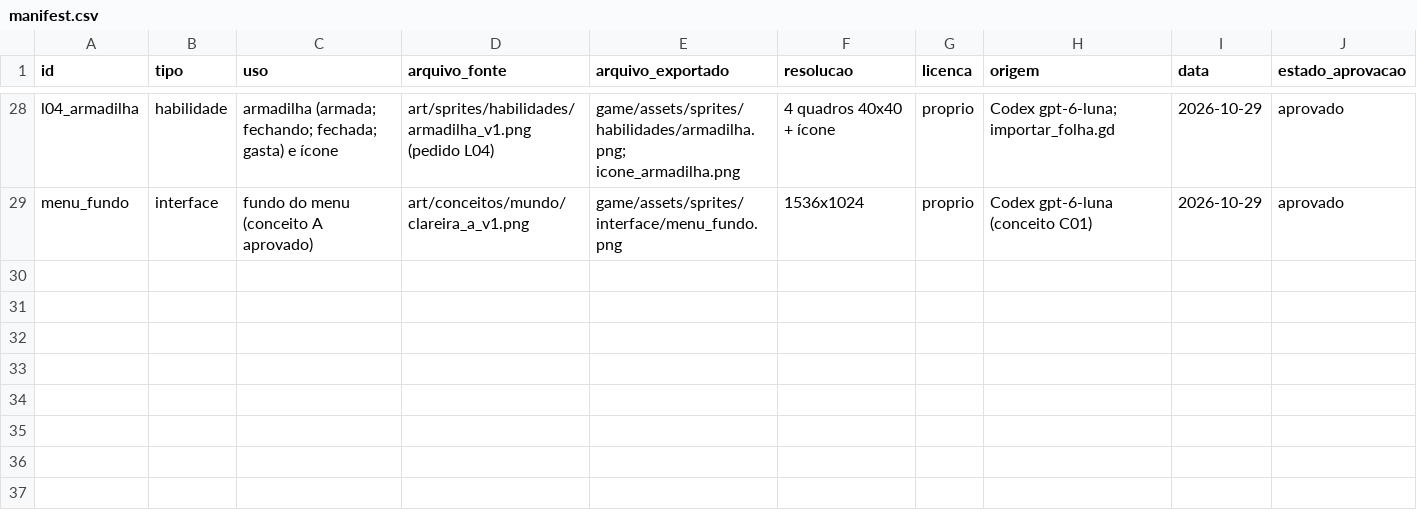
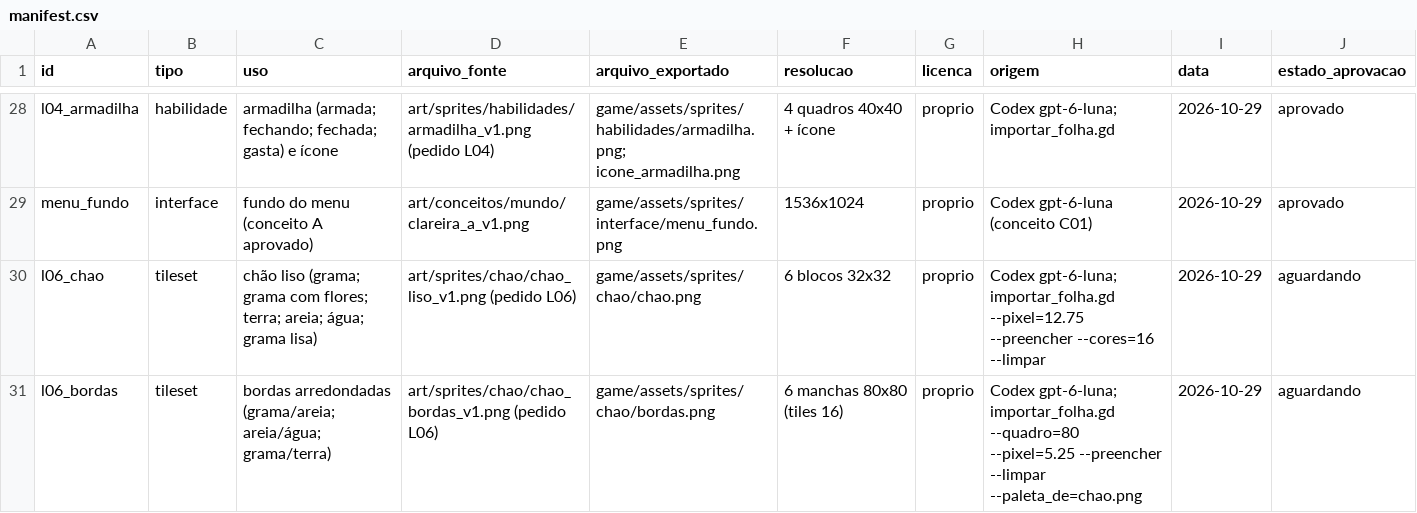
Before and after one commit to JaoDaJunq/RPG_Ilha, a CSV file: assets/manifest.csv, drawn as a sheet; only a part is shown, gaps mark what is left out; the diff names each change by its address in the sheet, - before the commit and + after, or states it on an @@ line.

```diff
--- a/assets/manifest.csv
+++ b/assets/manifest.csv
+row 30: l06_chao | tileset | chão liso (grama; grama com flores; terra; areia; água; grama lisa) | art/sprites/chao/chao_liso_v1.png (pedido L06) | game/assets/sprites/chao/chao.png | 6 blocos 32x32 | proprio | Codex gpt-6-luna; importar_folha.gd --pixel=12.75 --preencher --cores=16 --limpar | 2026-10-29 | aguardando
+row 31: l06_bordas | tileset | bordas arredondadas (grama/areia; areia/água; grama/terra) | art/sprites/chao/chao_bordas_v1.png (pedido L06) | game/assets/sprites/chao/bordas.png | 6 manchas 80x80 (tiles 16) | proprio | Codex gpt-6-luna; importar_folha.gd --quadro=80 --pixel=5.25 --preencher --limpar --paleta_de=chao.png | 2026-10-29 | aguardando
```
Also changed, not shown: 21 other files.
